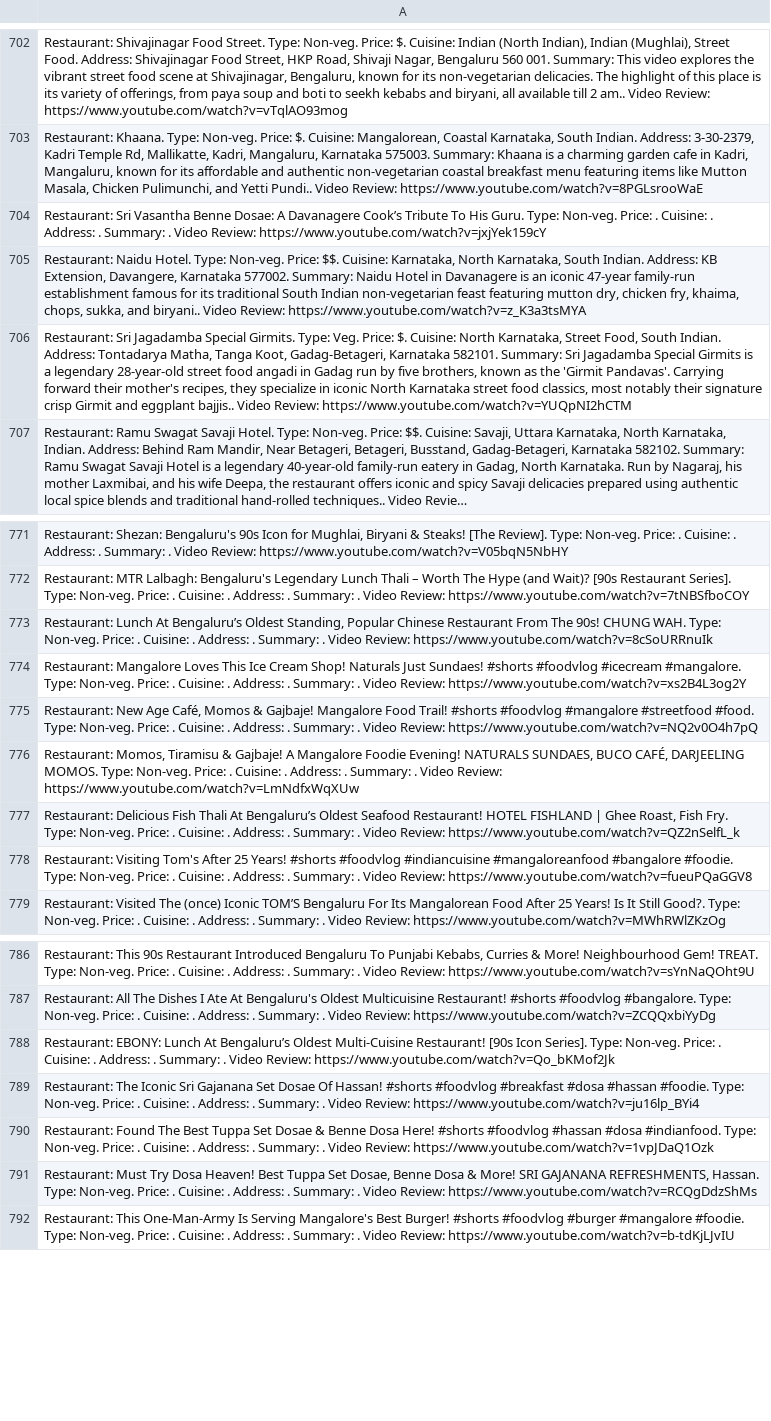
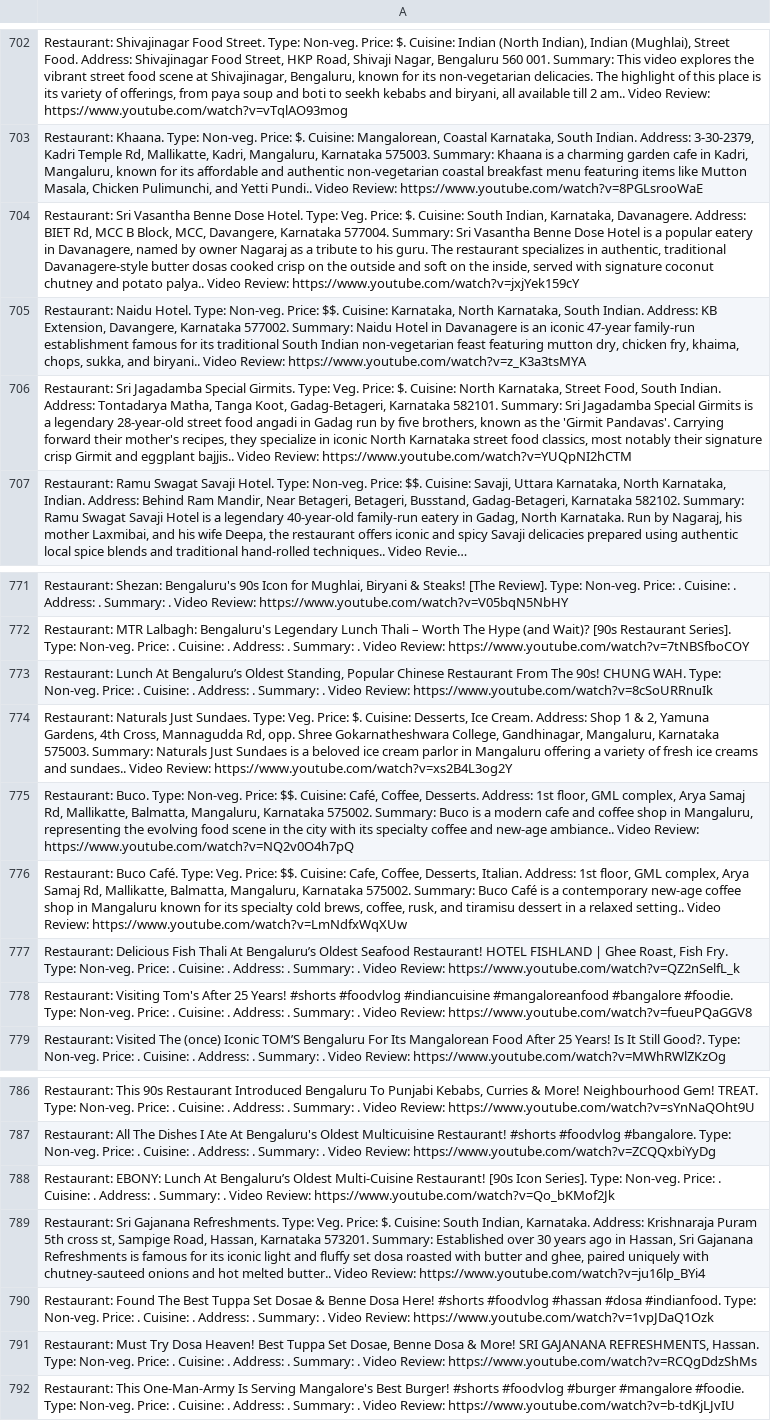
Before and after one commit to harikrishnad1997/YouTube-Scarpper-Map, a CSV file: app/list2.csv, drawn as a sheet; only a part is shown, gaps mark what is left out; long unchanged cells end in …; the diff names each change by its address in the sheet, - before the commit and + after, or states it on an @@ line.

```diff
--- a/app/list2.csv
+++ b/app/list2.csv
-A704: …Vasantha Benne Dosae: A Davanagere Cook’s Tribute To His Guru. Type: Non-veg. Price: . Cuisine: . Address: . Summary: . Video Review:…
+A704: …Vasantha Benne Dose Hotel. Type: Veg. Price: $. Cuisine: South Indian, Karnataka, Davanagere. Address: BIET Rd, MCC B Block, MCC, Davangere, Karnataka 577004. Summary: Sri Vasantha Benne Dose Hotel is a popular eatery in Davanagere, named by owner Nagaraj as a tribute to his guru. The restaurant specializes in authentic, traditional Davanagere-style butter dosas cooked crisp on the outside and soft on the inside, served with signature coconut chutney and potato palya.. Video Review:…
-A774: Restaurant: Mangalore Loves This Ice Cream Shop! Naturals Just Sundaes! #shorts #foodvlog #icecream #mangalore. Type: Non-veg. Price: . Cuisine: . Address: . Summary: . Video Review:…
+A774: Restaurant: Naturals Just Sundaes. Type: Veg. Price: $. Cuisine: Desserts, Ice Cream. Address: Shop 1 & 2, Yamuna Gardens, 4th Cross, Mannagudda Rd, opp. Shree Gokarnatheshwara College, Gandhinagar, Mangaluru, Karnataka 575003. Summary: Naturals Just Sundaes is a beloved ice cream parlor in Mangaluru offering a variety of fresh ice creams and sundaes.. Video Review:…
-A775: Restaurant: New Age Café, Momos & Gajbaje! Mangalore Food Trail! #shorts #foodvlog #mangalore #streetfood #food. Type: Non-veg. Price: . Cuisine: . Address: . Summary: . Video Review:…
+A775: Restaurant: Buco. Type: Non-veg. Price: $$. Cuisine: Café, Coffee, Desserts. Address: 1st floor, GML complex, Arya Samaj Rd, Mallikatte, Balmatta, Mangaluru, Karnataka 575002. Summary: Buco is a modern cafe and coffee shop in Mangaluru, representing the evolving food scene in the city with its specialty coffee and new-age ambiance.. Video Review:…
-A776: Restaurant: Momos, Tiramisu & Gajbaje! A Mangalore Foodie Evening! NATURALS SUNDAES, BUCO CAFÉ, DARJEELING MOMOS. Type: Non-veg. Price: . Cuisine: . Address: . Summary: . Video Review:…
+A776: Restaurant: Buco Café. Type: Veg. Price: $$. Cuisine: Cafe, Coffee, Desserts, Italian. Address: 1st floor, GML complex, Arya Samaj Rd, Mallikatte, Balmatta, Mangaluru, Karnataka 575002. Summary: Buco Café is a contemporary new-age coffee shop in Mangaluru known for its specialty cold brews, coffee, rusk, and tiramisu dessert in a relaxed setting.. Video Review:…
-A789: Restaurant: The Iconic Sri Gajanana Set Dosae Of Hassan! #shorts #foodvlog #breakfast #dosa #hassan #foodie. Type: Non-veg. Price: . Cuisine: . Address: . Summary: . Video Review:…
+A789: Restaurant: Sri Gajanana Refreshments. Type: Veg. Price: $. Cuisine: South Indian, Karnataka. Address: Krishnaraja Puram 5th cross st, Sampige Road, Hassan, Karnataka 573201. Summary: Established over 30 years ago in Hassan, Sri Gajanana Refreshments is famous for its iconic light and fluffy set dosa roasted with butter and ghee, paired uniquely with chutney-sauteed onions and hot melted butter.. Video Review:…
```
Also changed, not shown: 4 other files.
